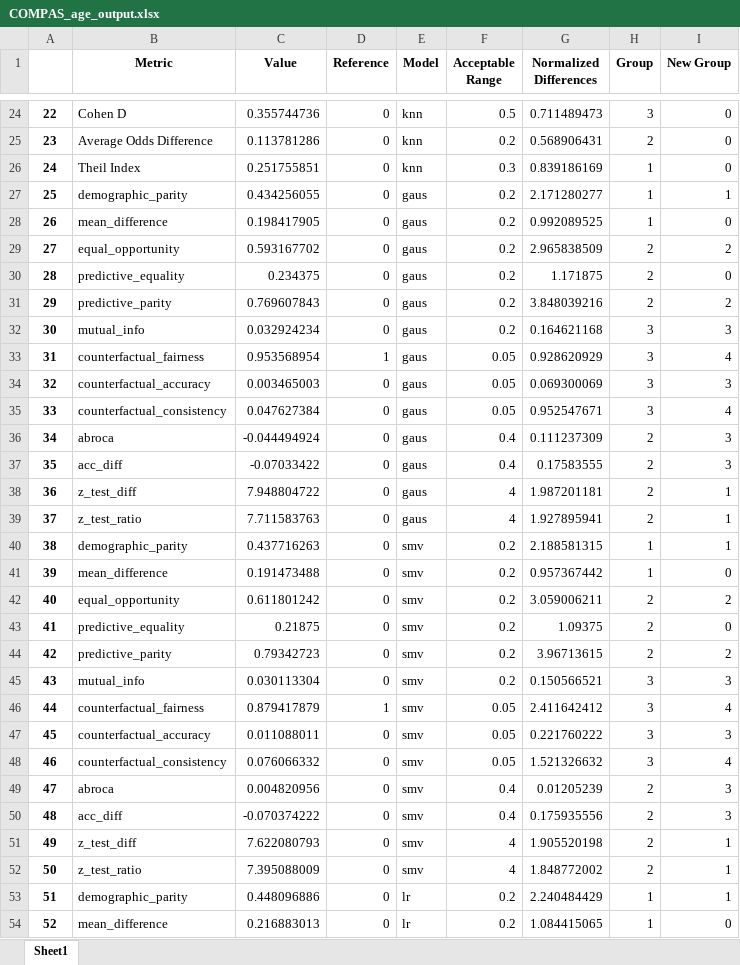
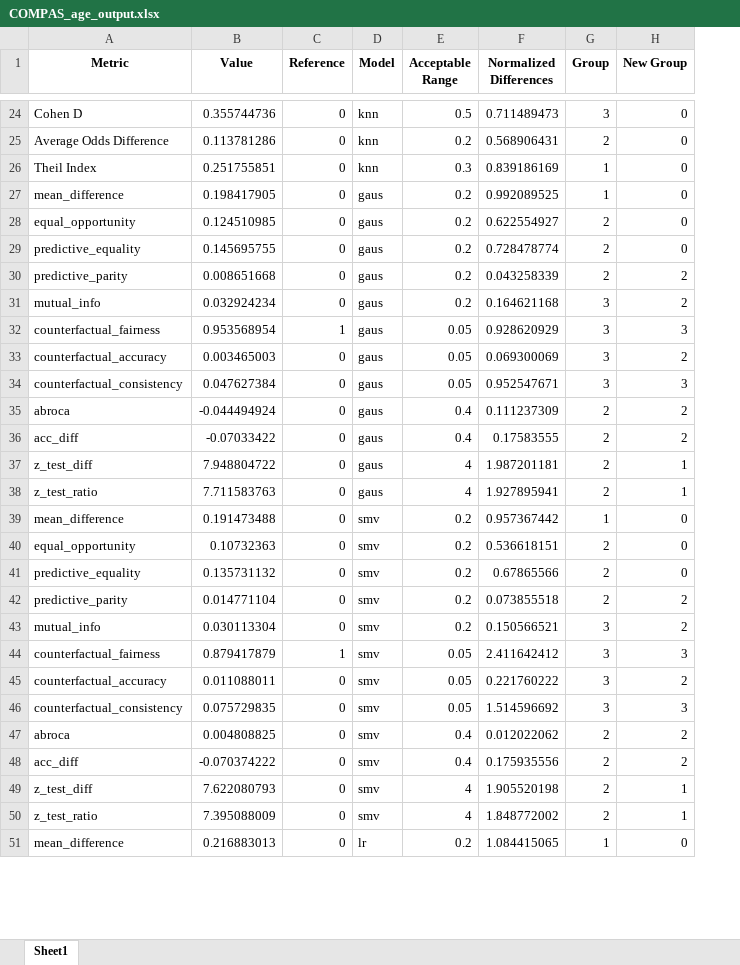
Before and after one commit to hosavagyan/Fairness-Metrics-Classification-and-Clustering, an Excel workbook: Store_Results/COMPAS_age_output.xlsx, sheet Sheet1, drawn as a sheet; only a part is shown, gaps mark what is left out; values as stored, in another font and other column widths than the file's, no borders; removed rows and columns are numbered as before the commit, all else as after; the diff covers the shown part only; the diff names each change by its address in the sheet, - before the commit and + after, or states it on an @@ line.

```diff
--- a/Store_Results/COMPAS_age_output.xlsx (sheet Sheet1)
+++ b/Store_Results/COMPAS_age_output.xlsx (sheet Sheet1)
-column A, rows 24-26: 22 | 23 | 24; rows 28-39: 26 | 27 | 28 | 29 | 30 | 31 | 32 | 33 | 34 | 35 | 36 | 37; rows 41-52: 39 | 40 | 41 | 42 | 43 | 44 | 45 | 46 | 47 | 48 | 49 | 50; row 54: 52
-row 27: 25 | demographic_parity | 0.434256055 | 0 | gaus | 0.2 | 2.171280277 | 1 | 1
-B28 (Value): 0.593167702
+B28 (Value): 0.124510985
-F28 (Normalized Differences): 2.965838509
+F28 (Normalized Differences): 0.622554927
-H28 (New Group): 2
+H28 (New Group): 0
-B29 (Value): 0.234375
+B29 (Value): 0.145695755
-F29 (Normalized Differences): 1.171875
+F29 (Normalized Differences): 0.728478774
-B30 (Value): 0.769607843
+B30 (Value): 0.008651668
-F30 (Normalized Differences): 3.848039216
+F30 (Normalized Differences): 0.043258339
-H31 (New Group): 3
+H31 (New Group): 2
-H32 (New Group): 4
+H32 (New Group): 3
-H33 (New Group): 3
+H33 (New Group): 2
-H34 (New Group): 4
+H34 (New Group): 3
-H35:H36 (New Group): 3
+H35:H36 (New Group): 2
-row 40: 38 | demographic_parity | 0.437716263 | 0 | smv | 0.2 | 2.188581315 | 1 | 1
-B40 (Value): 0.611801242
+B40 (Value): 0.10732363
-F40 (Normalized Differences): 3.059006211
+F40 (Normalized Differences): 0.536618151
-H40 (New Group): 2
+H40 (New Group): 0
-B41 (Value): 0.21875
+B41 (Value): 0.135731132
-F41 (Normalized Differences): 1.09375
+F41 (Normalized Differences): 0.67865566
-B42 (Value): 0.79342723
+B42 (Value): 0.014771104
-F42 (Normalized Differences): 3.96713615
+F42 (Normalized Differences): 0.073855518
-H43 (New Group): 3
+H43 (New Group): 2
-H44 (New Group): 4
+H44 (New Group): 3
-H45 (New Group): 3
+H45 (New Group): 2
-B46 (Value): 0.076066332
+B46 (Value): 0.075729835
-F46 (Normalized Differences): 1.521326632
+F46 (Normalized Differences): 1.514596692
-H46 (New Group): 4
+H46 (New Group): 3
-B47 (Value): 0.004820956
+B47 (Value): 0.004808825
-F47 (Normalized Differences): 0.01205239
+F47 (Normalized Differences): 0.012022062
-H47:H48 (New Group): 3
+H47:H48 (New Group): 2
-row 53: 51 | demographic_parity | 0.448096886 | 0 | lr | 0.2 | 2.240484429 | 1 | 1
```
Also changed, not shown: 2 removed rows and 67 edited cells elsewhere in this sheet, Store_Results/Adult_race_output.xlsx, Store_Results/Adult_sex_output.xlsx, 8 other files.
